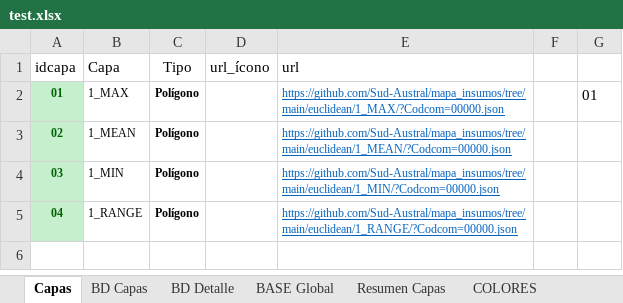
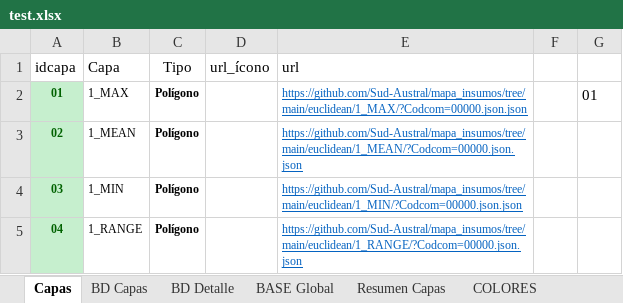
Before and after one commit to Sud-Austral/MAPA_RELEASE, an Excel workbook: origenes/test.xlsx, sheet Capas, drawn as a sheet; values as stored, in another font and other column widths than the file's, no borders; table styles not drawn; the diff names each change by its address in the sheet, - before the commit and + after, or states it on an @@ line.

Commit message:
Update test.xlsx

```diff
--- a/origenes/test.xlsx (sheet Capas)
+++ b/origenes/test.xlsx (sheet Capas)
-E2 (url): https://github.com/Sud-Austral/mapa_insumos/tree/main/euclidean/1_MAX/?Codcom=00000.json
+E2 (url): https://github.com/Sud-Austral/mapa_insumos/tree/main/euclidean/1_MAX/?Codcom=00000.json.json
-E3 (url): https://github.com/Sud-Austral/mapa_insumos/tree/main/euclidean/1_MEAN/?Codcom=00000.json
+E3 (url): https://github.com/Sud-Austral/mapa_insumos/tree/main/euclidean/1_MEAN/?Codcom=00000.json.json
-E4 (url): https://github.com/Sud-Austral/mapa_insumos/tree/main/euclidean/1_MIN/?Codcom=00000.json
+E4 (url): https://github.com/Sud-Austral/mapa_insumos/tree/main/euclidean/1_MIN/?Codcom=00000.json.json
-E5 (url): https://github.com/Sud-Austral/mapa_insumos/tree/main/euclidean/1_RANGE/?Codcom=00000.json
+E5 (url): https://github.com/Sud-Austral/mapa_insumos/tree/main/euclidean/1_RANGE/?Codcom=00000.json.json
```
